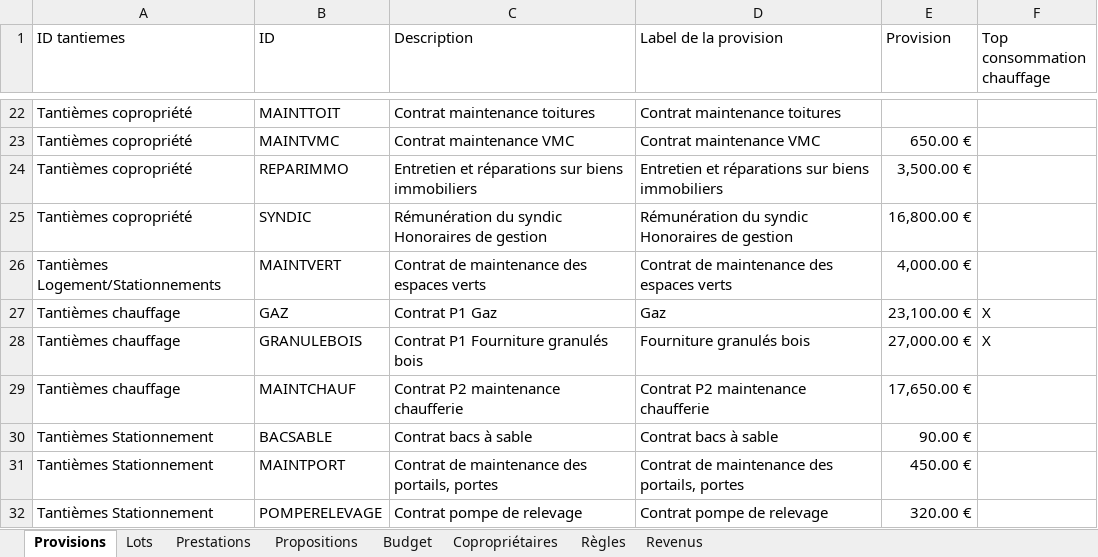
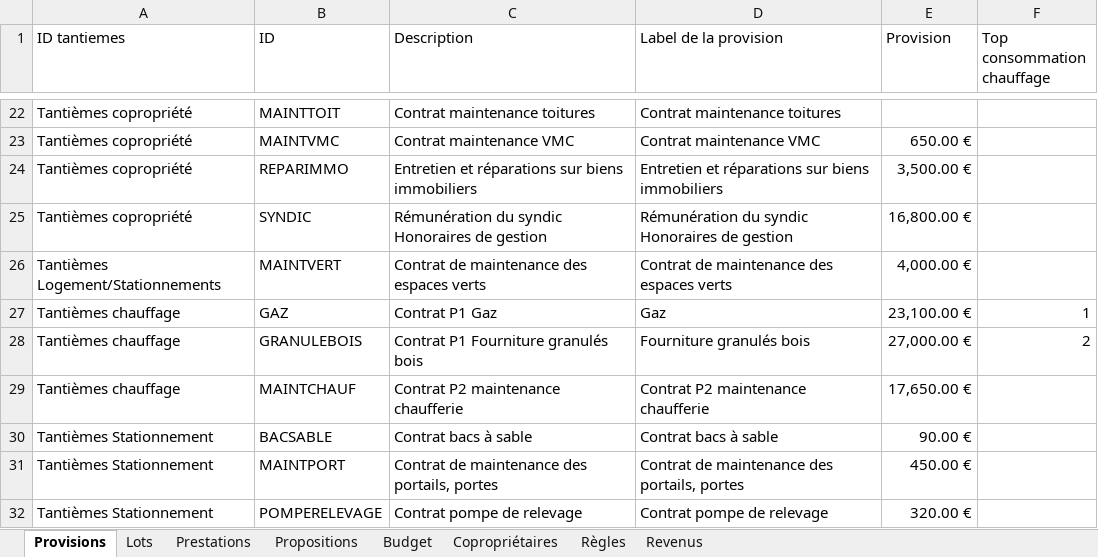
Before and after one commit to Gavroche97/calculateurdecharges, an Excel workbook: input.xlsx, sheet Provisions, drawn as a sheet; only a part is shown, gaps mark what is left out; values as stored, in another font and other column widths than the file's, no borders; table styles not drawn; the diff names each change by its address in the sheet, - before the commit and + after, or states it on an @@ line.

```diff
--- a/input.xlsx (sheet Provisions)
+++ b/input.xlsx (sheet Provisions)
-F27 (Top consommation chauffage): X
+F27 (Top consommation chauffage): 1
-F28 (Top consommation chauffage): X
+F28 (Top consommation chauffage): 2
```
Also changed, not shown: 1 other file.
